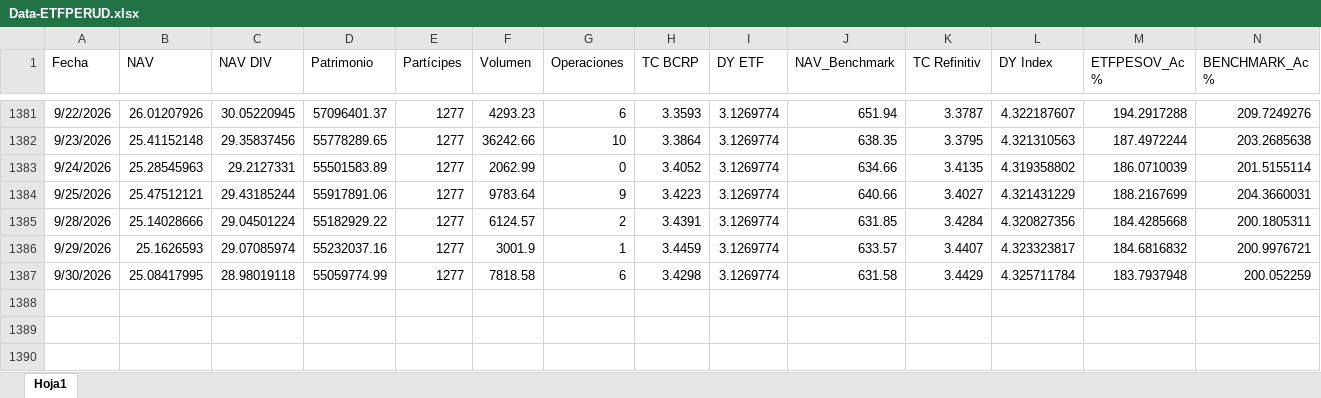
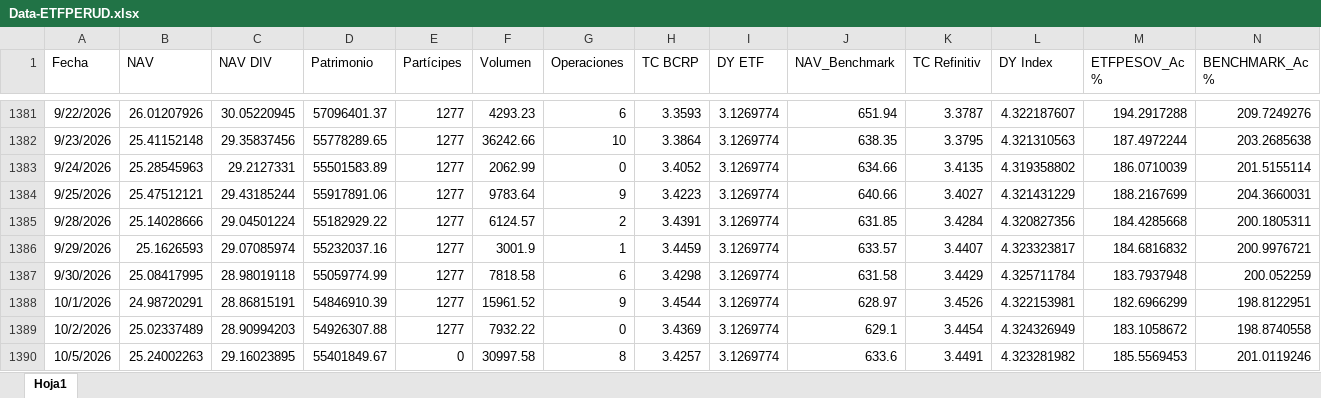
Before and after one commit to JoFRN26/Dashboards_EDAM, an Excel workbook: ETFPERUD/General/Data-ETFPERUD.xlsx, sheet Hoja1, drawn as a sheet; only a part is shown, gaps mark what is left out; values as stored, in another font and other column widths than the file's, no borders; rows hold the shown columns only; the diff names each change by its address in the sheet, - before the commit and + after, or states it on an @@ line.

Commit message:
Add files via upload

```diff
--- a/ETFPERUD/General/Data-ETFPERUD.xlsx (sheet Hoja1)
+++ b/ETFPERUD/General/Data-ETFPERUD.xlsx (sheet Hoja1)
+row 1388: 10/1/2026 | 24.98720291 | 28.86815191 | 54846910.39 | 1277 | 15961.52 | 9 | 3.4544 | 3.1269774 | 628.97 | 3.4526 | 4.322153981 | 182.6966299 | 198.8122951
+row 1389: 10/2/2026 | 25.02337489 | 28.90994203 | 54926307.88 | 1277 | 7932.22 | 0 | 3.4369 | 3.1269774 | 629.1 | 3.4454 | 4.324326949 | 183.1058672 | 198.8740558
+row 1390: 10/5/2026 | 25.24002263 | 29.16023895 | 55401849.67 | 0 | 30997.58 | 8 | 3.4257 | 3.1269774 | 633.6 | 3.4491 | 4.323281982 | 185.5569453 | 201.0119246
```
